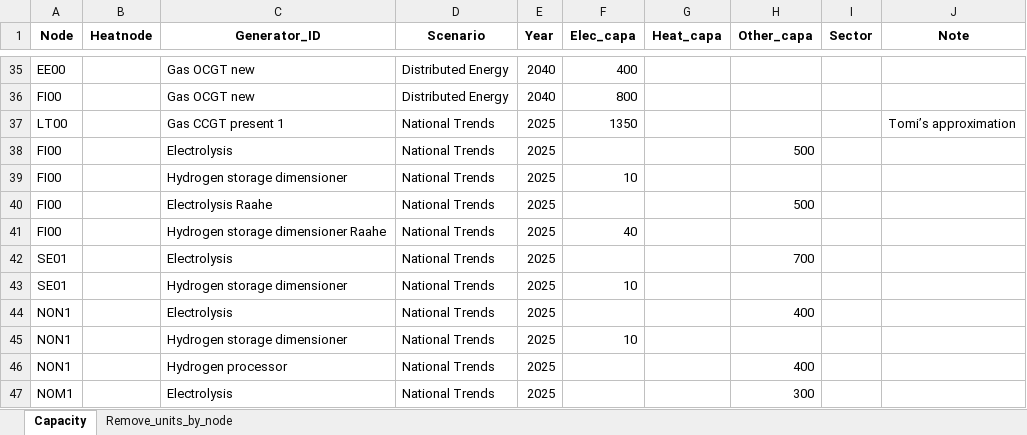
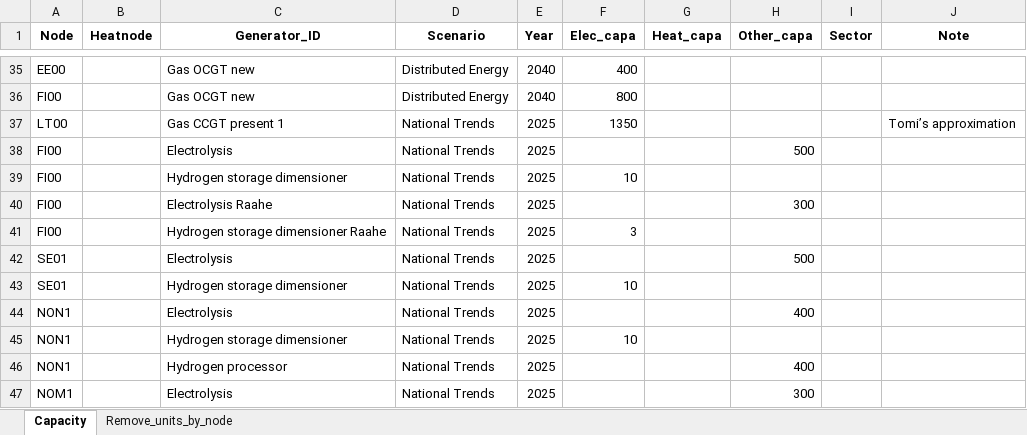
Before and after one commit to vttresearch/north_european_model, an Excel workbook: input/capacity/additional-units-conventional.xlsx, sheet Capacity, drawn as a sheet; only a part is shown, gaps mark what is left out; values as stored, in another font and other column widths than the file's, no borders; charts and pictures not drawn; the diff names each change by its address in the sheet, - before the commit and + after, or states it on an @@ line.

```diff
--- a/input/capacity/additional-units-conventional.xlsx (sheet Capacity)
+++ b/input/capacity/additional-units-conventional.xlsx (sheet Capacity)
-H40 (Other_capa): 500
+H40 (Other_capa): 300
-F41 (Elec_capa): 40
+F41 (Elec_capa): 3
-H42 (Other_capa): 700
+H42 (Other_capa): 500
```
Also changed, not shown: input/additional-lines1.xlsx, input/demand.xlsx, 2 other files.
